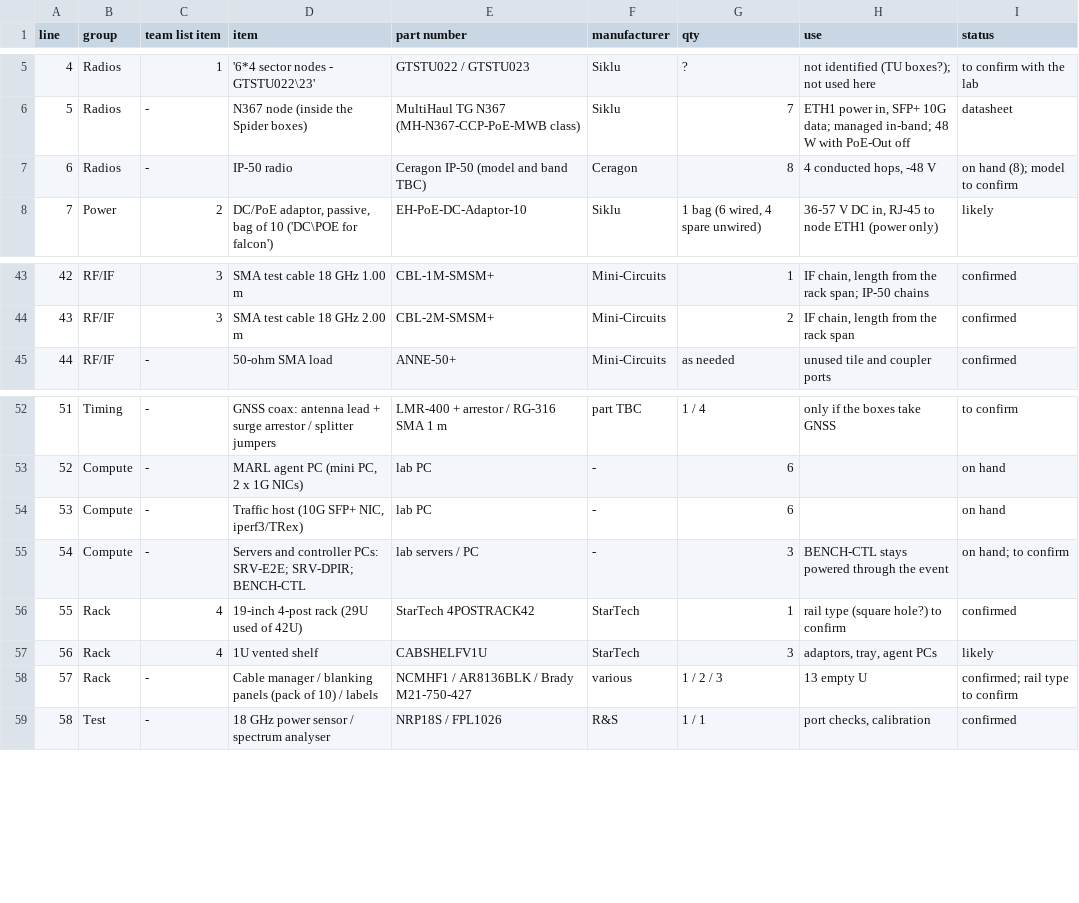
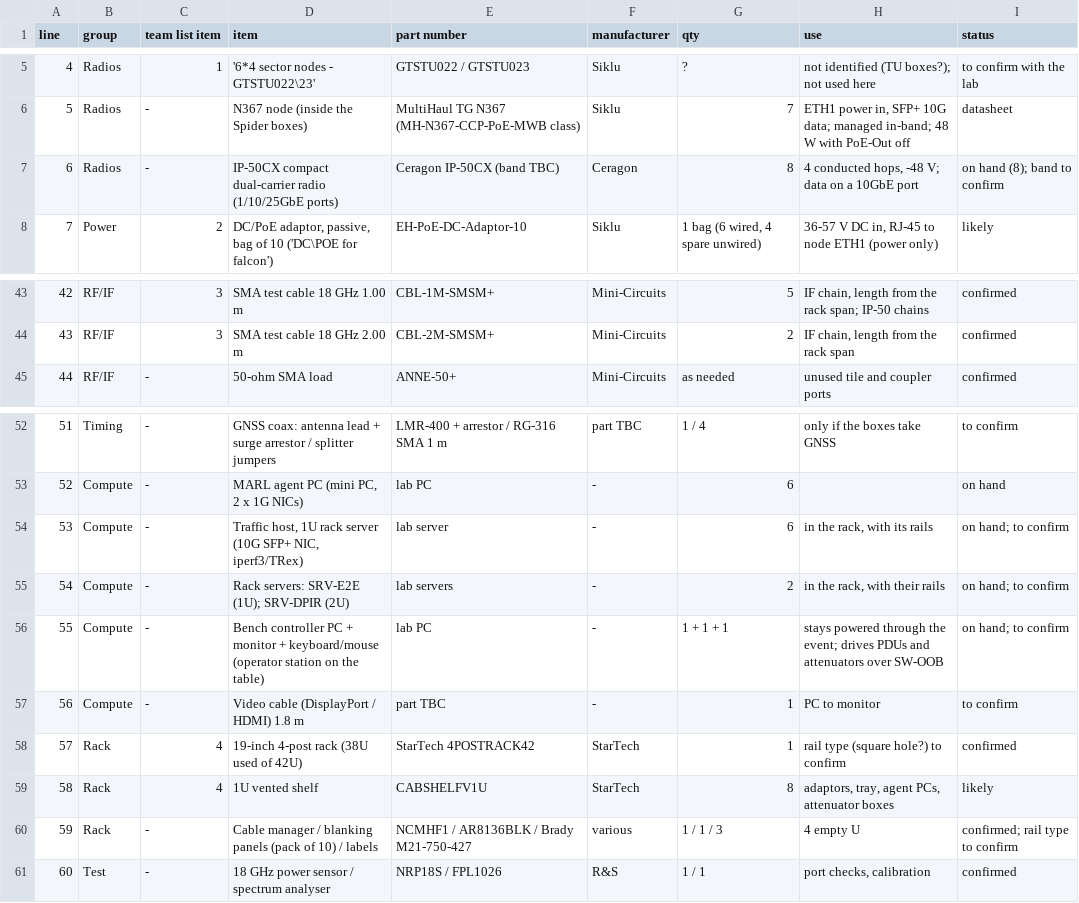
Before and after one commit to efidvir/MARL_code, a CSV file: testbed_design/out/poc1_parts_list.csv, drawn as a sheet; only a part is shown, gaps mark what is left out; addresses are those after the commit; the diff covers the shown part only; the diff names each change by its address in the sheet, - before the commit and + after, or states it on an @@ line.

```diff
--- a/testbed_design/out/poc1_parts_list.csv
+++ b/testbed_design/out/poc1_parts_list.csv
-D7 (item): IP-50 radio
+D7 (item): IP-50CX compact dual-carrier radio (1/10/25GbE ports)
-E7 (part number): Ceragon IP-50 (model and band TBC)
+E7 (part number): Ceragon IP-50CX (band TBC)
-H7 (use): 4 conducted hops, -48 V
+H7 (use): 4 conducted hops, -48 V; data on a 10GbE port
-I7 (status): on hand (8); model to confirm
+I7 (status): on hand (8); band to confirm
@@ column A (line) renumbered from row 29 down @@
-G43 (qty): 1
+G43 (qty): 5
-D54 (item): Traffic host (10G SFP+…
+D54 (item): Traffic host, 1U rack server (10G SFP+…
-E54 (part number): lab PC
+E54 (part number): lab server
-H54 (use): (empty)
+H54 (use): in the rack, with its rails
-I54 (status): on hand
+I54 (status): on hand; to confirm
-D55 (item): Servers and controller PCs: SRV-E2E; SRV-DPIR; BENCH-CTL
+D55 (item): Rack servers: SRV-E2E (1U); SRV-DPIR (2U)
-E55 (part number): lab servers / PC
+E55 (part number): lab servers
-G55 (qty): 3
+G55 (qty): 2
-H55 (use): BENCH-CTL stays powered through the event
+H55 (use): in the rack, with their rails
+row 56: 55 | Compute | - | Bench controller PC + monitor + keyboard/mouse (operator station on the table) | lab PC | - | 1 + 1 + 1 | stays powered through the event; drives PDUs and attenuators over SW-OOB | on hand; to confirm
+row 57: 56 | Compute | - | Video cable (DisplayPort / HDMI) 1.8 m | part TBC | - | 1 | PC to monitor | to confirm
-D58 (item): 19-inch 4-post rack (29U used of 42U)
+D58 (item): 19-inch 4-post rack (38U used of 42U)
-G59 (qty): 3
+G59 (qty): 8
-H59 (use): adaptors, tray, agent PCs
+H59 (use): adaptors, tray, agent PCs, attenuator boxes
-G60 (qty): 1 / 2 / 3
+G60 (qty): 1 / 1 / 3
-H60 (use): 13 empty U
+H60 (use): 4 empty U
```
Also changed, not shown: 2 added rows, 2 removed rows and 25 edited cells elsewhere in this file, testbed_design/out/poc1_cable_schedule.csv, testbed_design/out/poc2_cable_schedule.csv, 27 other files.
